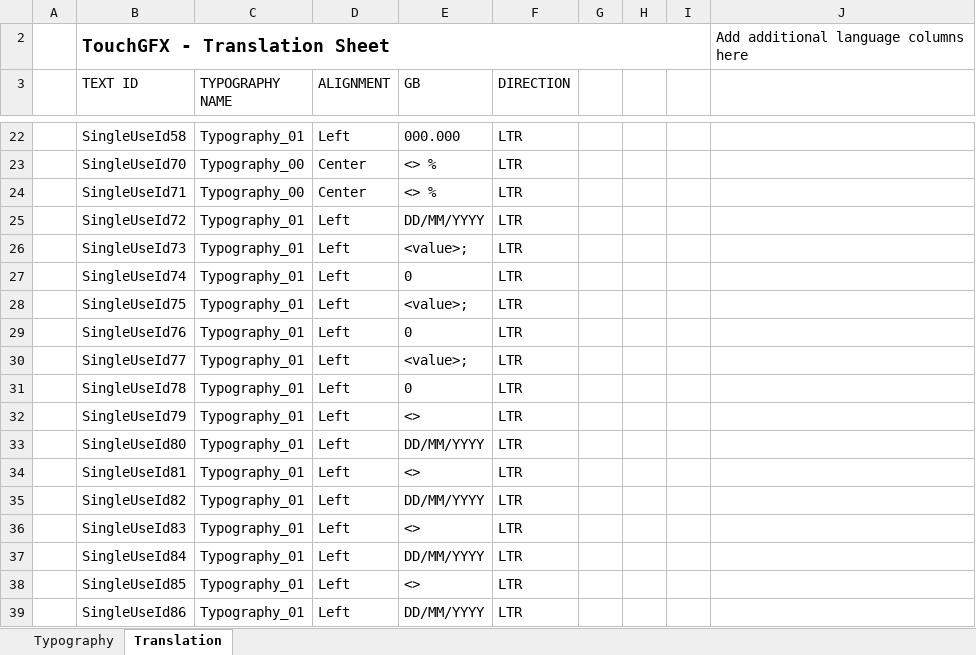
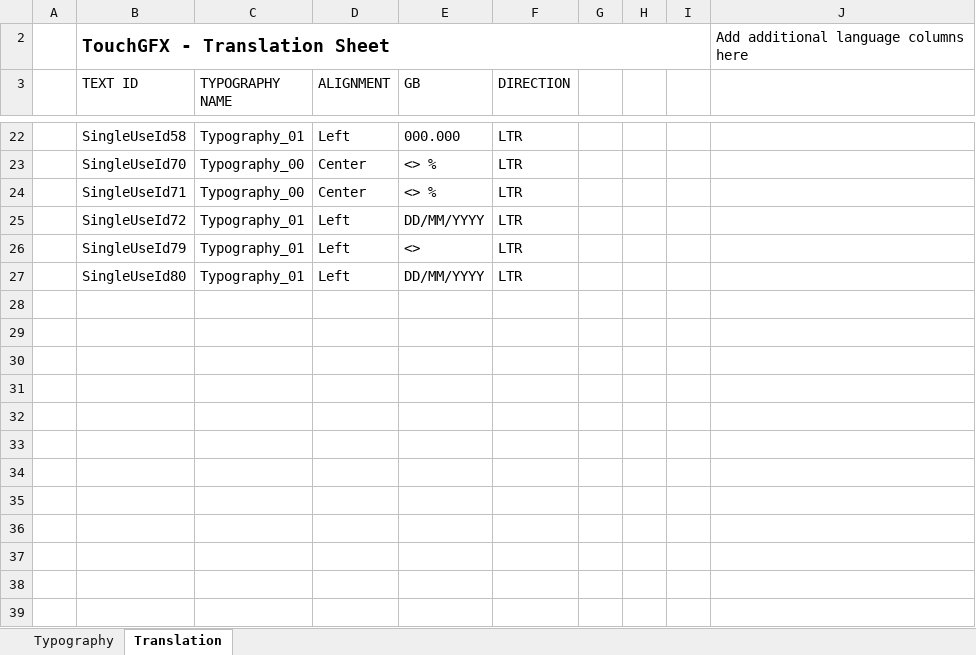
Before and after one commit to koson/TouchGFX, an Excel workbook: t_12/TouchGFX/assets/texts/texts.xlsx, sheet Translation, drawn as a sheet; only a part is shown, gaps mark what is left out; values as stored, in another font and other column widths than the file's, no borders; table styles not drawn; the diff names each change by its address in the sheet, - before the commit and + after, or states it on an @@ line.

```diff
--- a/t_12/TouchGFX/assets/texts/texts.xlsx (sheet Translation)
+++ b/t_12/TouchGFX/assets/texts/texts.xlsx (sheet Translation)
-row 26:  | SingleUseId73 | Typography_01 | Left | <value>; | LTR
-row 27:  | SingleUseId74 | Typography_01 | Left | 0 | LTR
-row 28:  | SingleUseId75 | Typography_01 | Left | <value>; | LTR
-row 29:  | SingleUseId76 | Typography_01 | Left | 0 | LTR
-row 30:  | SingleUseId77 | Typography_01 | Left | <value>; | LTR
-row 31:  | SingleUseId78 | Typography_01 | Left | 0 | LTR
-row 34:  | SingleUseId81 | Typography_01 | Left | <> | LTR
-row 35:  | SingleUseId82 | Typography_01 | Left | DD/MM/YYYY | LTR
-row 36:  | SingleUseId83 | Typography_01 | Left | <> | LTR
-row 37:  | SingleUseId84 | Typography_01 | Left | DD/MM/YYYY | LTR
-row 38:  | SingleUseId85 | Typography_01 | Left | <> | LTR
-row 39:  | SingleUseId86 | Typography_01 | Left | DD/MM/YYYY | LTR
```
Also changed, not shown: 1 other file.
